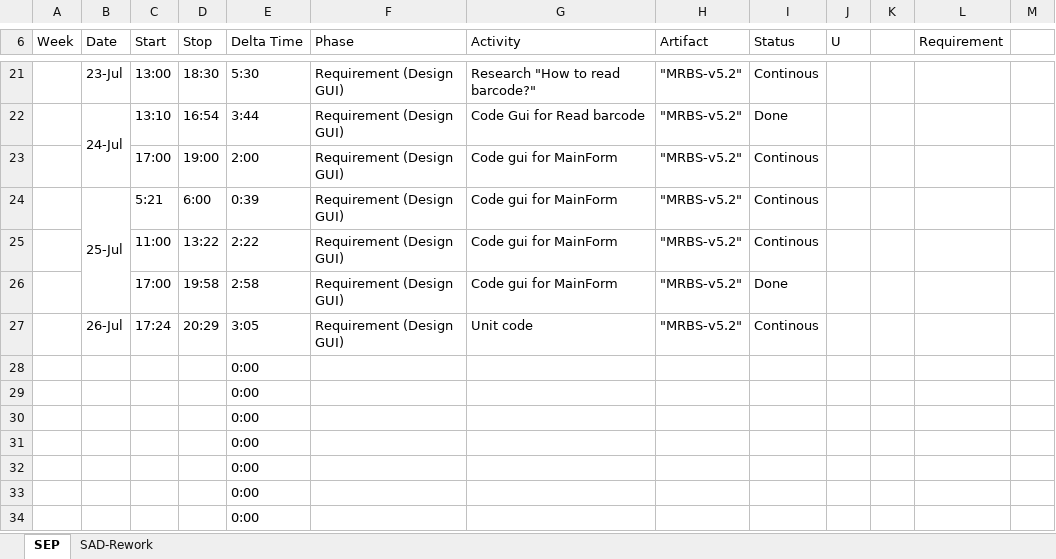
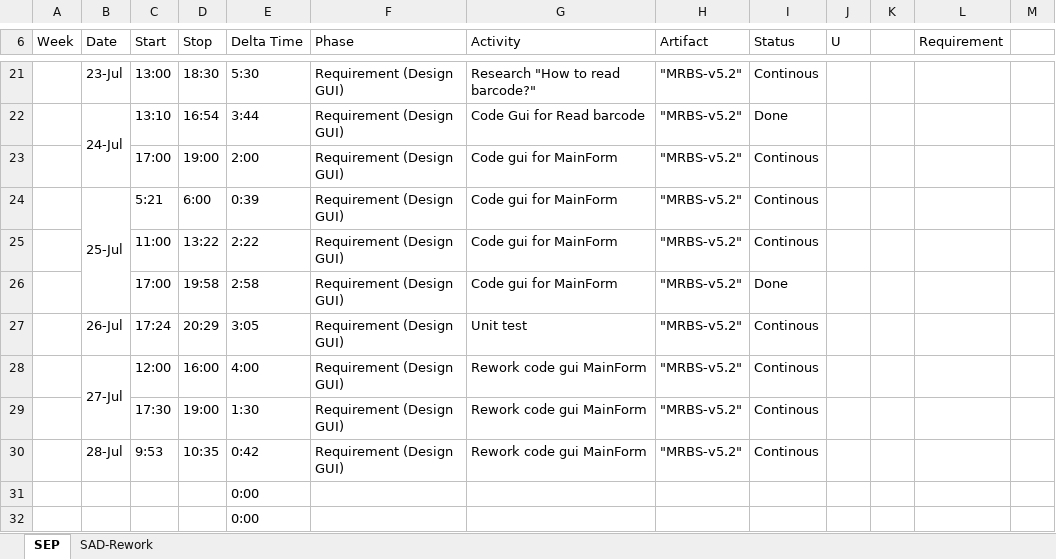
Before and after one commit to T138384/vlu-k15t1-team11, an Excel workbook: Time Log for SAD + SEP/SAD+SEP-TimeLog-VanLe.xlsx, sheet SEP, drawn as a sheet; only a part is shown, gaps mark what is left out; the shorter side is filled out with more unchanged rows; values as stored, in another font and other column widths than the file's, no cell formats; removed rows and columns are numbered as before the commit, all else as after; the diff names each change by its address in the sheet, - before the commit and + after, or states it on an @@ line.

```diff
--- a/Time Log for SAD + SEP/SAD+SEP-TimeLog-VanLe.xlsx (sheet SEP)
+++ b/Time Log for SAD + SEP/SAD+SEP-TimeLog-VanLe.xlsx (sheet SEP)
-G27 (Activity): Unit code
+G27 (Activity): Unit test
-row 28:  |  |  |  | 0:00
-row 29:  |  |  |  | 0:00
+row 28:  | 27-Jul | 12:00 | 16:00 | 4:00 | Requirement (Design GUI) | Rework code gui MainForm | "MRBS-v5.2" | Continous
+row 29:  |  | 17:30 | 19:00 | 1:30 | Requirement (Design GUI) | Rework code gui MainForm | "MRBS-v5.2" | Continous
+row 30:  | 28-Jul | 9:53 | 10:35 | 0:42 | Requirement (Design GUI) | Rework code gui MainForm | "MRBS-v5.2" | Continous
```
Also changed, not shown: cell formats.
